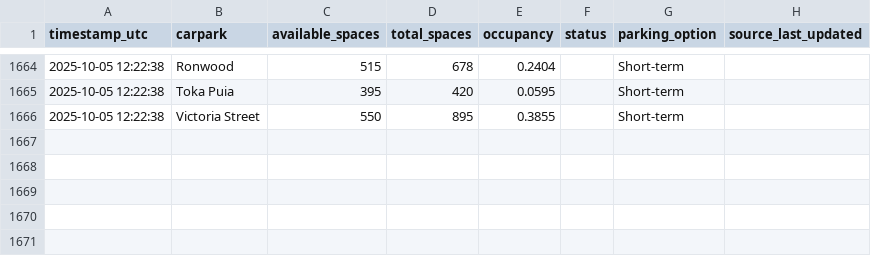
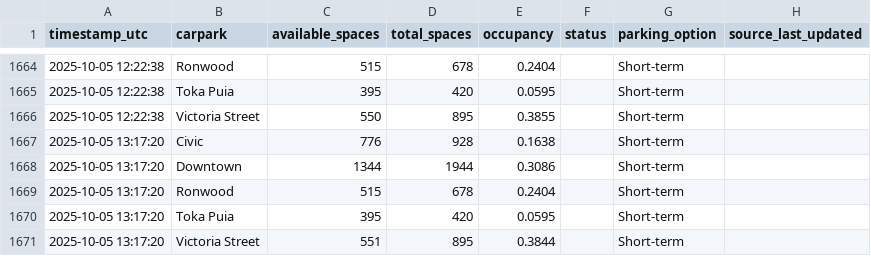
Before and after one commit to crystal941/dynamic-carpark-analytics, a CSV file: data/history.csv, drawn as a sheet; only a part is shown, gaps mark what is left out; the diff names each change by its address in the sheet, - before the commit and + after, or states it on an @@ line.

```diff
--- a/data/history.csv
+++ b/data/history.csv
+row 1667: 2025-10-05 13:17:20 | Civic | 776 | 928 | 0.1638 |  | Short-term
+row 1668: 2025-10-05 13:17:20 | Downtown | 1344 | 1944 | 0.3086 |  | Short-term
+row 1669: 2025-10-05 13:17:20 | Ronwood | 515 | 678 | 0.2404 |  | Short-term
+row 1670: 2025-10-05 13:17:20 | Toka Puia | 395 | 420 | 0.0595 |  | Short-term
+row 1671: 2025-10-05 13:17:20 | Victoria Street | 551 | 895 | 0.3844 |  | Short-term
```
Also changed, not shown: data/latest.csv, 1 other file.
